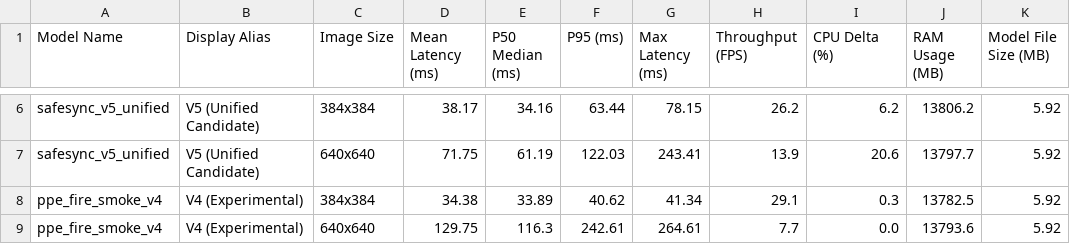
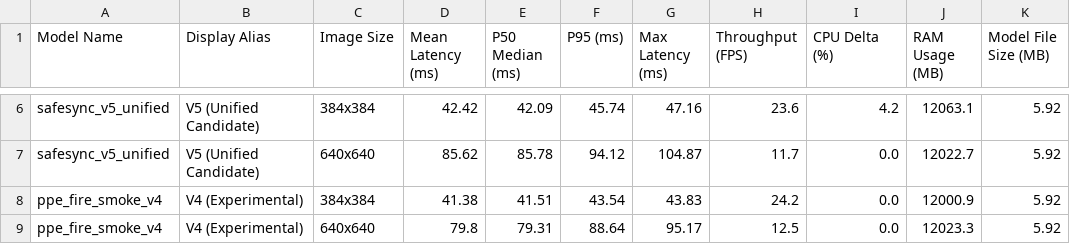
Before and after one commit to SMRU08/SafeSync, a CSV file: reports/model_benchmark/speed_results.csv, drawn as a sheet; only a part is shown, gaps mark what is left out; the diff covers the shown part only; the diff names each change by its address in the sheet, - before the commit and + after, or states it on an @@ line.

```diff
--- a/reports/model_benchmark/speed_results.csv
+++ b/reports/model_benchmark/speed_results.csv
-D6 (Mean Latency (ms)): 38.17
+D6 (Mean Latency (ms)): 42.42
-E6 (P50 Median (ms)): 34.16
+E6 (P50 Median (ms)): 42.09
-F6 (P95 (ms)): 63.44
+F6 (P95 (ms)): 45.74
-G6 (Max Latency (ms)): 78.15
+G6 (Max Latency (ms)): 47.16
-H6 (Throughput (FPS)): 26.2
+H6 (Throughput (FPS)): 23.6
-I6 (CPU Delta (%)): 6.2
+I6 (CPU Delta (%)): 4.2
-J6 (RAM Usage (MB)): 13806.2
+J6 (RAM Usage (MB)): 12063.1
-D7 (Mean Latency (ms)): 71.75
+D7 (Mean Latency (ms)): 85.62
-E7 (P50 Median (ms)): 61.19
+E7 (P50 Median (ms)): 85.78
-F7 (P95 (ms)): 122.03
+F7 (P95 (ms)): 94.12
-G7 (Max Latency (ms)): 243.41
+G7 (Max Latency (ms)): 104.87
-H7 (Throughput (FPS)): 13.9
+H7 (Throughput (FPS)): 11.7
-I7 (CPU Delta (%)): 20.6
+I7 (CPU Delta (%)): 0.0
-J7 (RAM Usage (MB)): 13797.7
+J7 (RAM Usage (MB)): 12022.7
-D8 (Mean Latency (ms)): 34.38
+D8 (Mean Latency (ms)): 41.38
-E8 (P50 Median (ms)): 33.89
+E8 (P50 Median (ms)): 41.51
-F8 (P95 (ms)): 40.62
+F8 (P95 (ms)): 43.54
-G8 (Max Latency (ms)): 41.34
+G8 (Max Latency (ms)): 43.83
-H8 (Throughput (FPS)): 29.1
+H8 (Throughput (FPS)): 24.2
-I8 (CPU Delta (%)): 0.3
+I8 (CPU Delta (%)): 0.0
-J8 (RAM Usage (MB)): 13782.5
+J8 (RAM Usage (MB)): 12000.9
-D9 (Mean Latency (ms)): 129.75
+D9 (Mean Latency (ms)): 79.8
-E9 (P50 Median (ms)): 116.3
+E9 (P50 Median (ms)): 79.31
-F9 (P95 (ms)): 242.61
+F9 (P95 (ms)): 88.64
-G9 (Max Latency (ms)): 264.61
+G9 (Max Latency (ms)): 95.17
-H9 (Throughput (FPS)): 7.7
+H9 (Throughput (FPS)): 12.5
-J9 (RAM Usage (MB)): 13793.6
+J9 (RAM Usage (MB)): 12023.3
```
Also changed, not shown: 91 edited cells elsewhere in this file, reports/model_benchmark/class_wise_results.csv, reports/model_benchmark/overall_results.csv, 3 other files.
